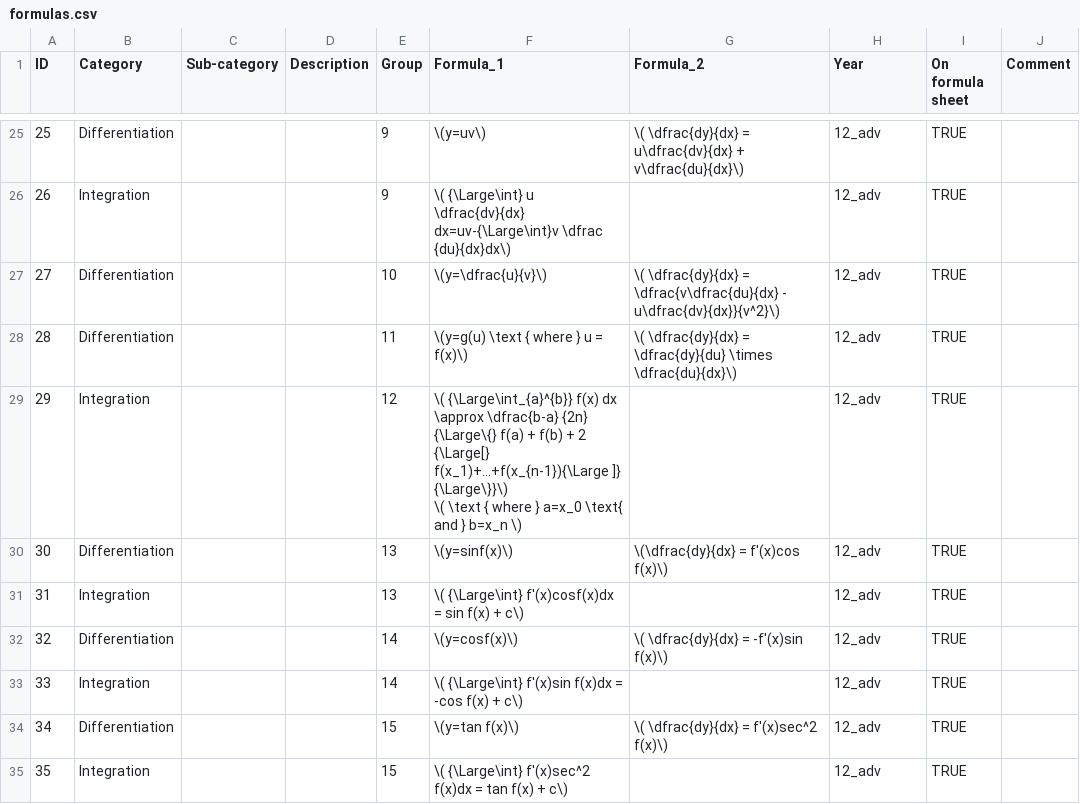
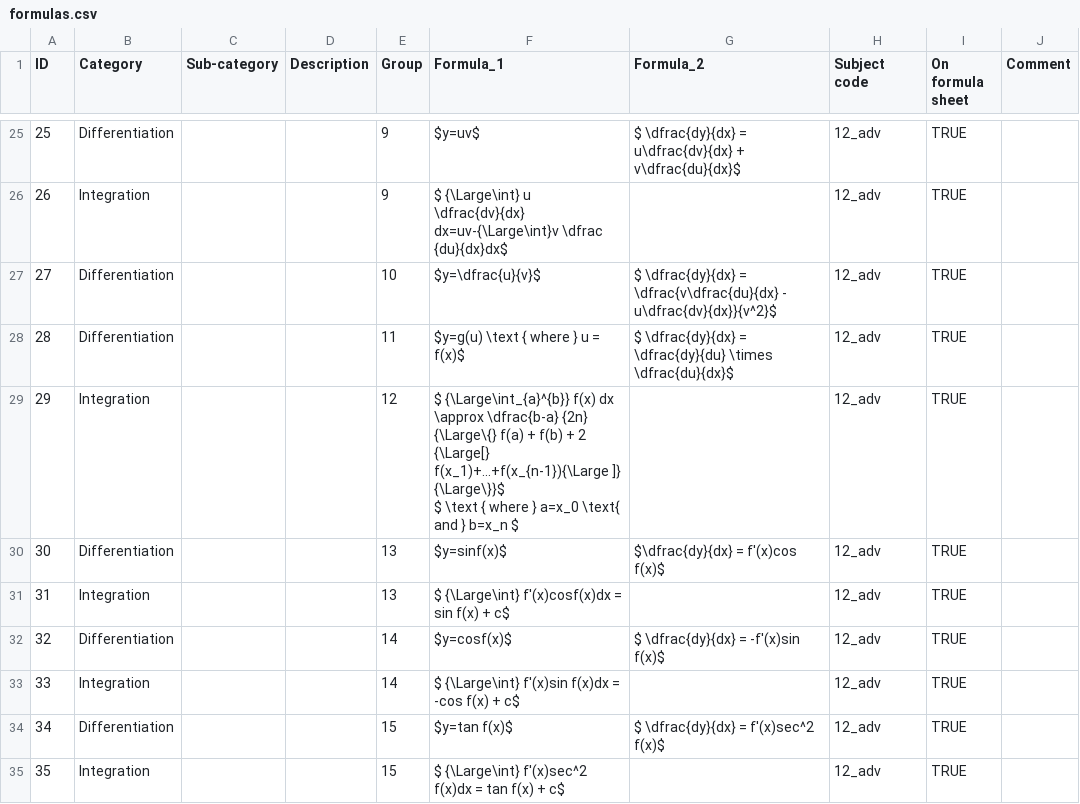
Before and after one commit to charl-potgieter/AustraliaSchoolMaths, a CSV file: formulas.csv, drawn as a sheet; only a part is shown, gaps mark what is left out; the diff covers the shown part only.

Commit message:
Formula updates

```diff
--- a/formulas.csv
+++ b/formulas.csv
@@ -1 +1 @@
-ID,Category, Sub-category,Description,Group,Formula_1,Formula_2,Year,On formula sheet,Comment
+ID,Category, Sub-category,Description,Group,Formula_1,Formula_2,Subject code,On formula sheet,Comment
@@ -26,12 +26,12 @@ ID,Category, Sub-category,Description,Group,Formula_1,Formula_2,Year,On formula
-25,Differentiation,,,9,\(y=uv\),\( \dfrac{dy}{dx} = u\dfrac{dv}{dx} + v\dfrac{du}{dx}\),12_adv,TRUE,
-26,Integration,,,9,\( {\Large\int} u \dfrac{dv}{dx} dx=uv-{\Large\int}v \dfrac {du}{dx}dx\),,12_adv,TRUE,
-27,Differentiation,,,10,\(y=\dfrac{u}{v}\),\( \dfrac{dy}{dx} = \dfrac{v\dfrac{du}{dx} - u\dfrac{dv}{dx}}{v^2}\),12_adv,TRUE,
-28,Differentiation,,,11,\(y=g(u) \text { where } u = f(x)\),\( \dfrac{dy}{dx} = \dfrac{dy}{du} \times \dfrac{du}{dx}\),12_adv,TRUE,
-29,Integration,,,12,"\( {\Large\int_{a}^{b}} f(x) dx \approx \dfrac{b-a} {2n} {\Large\{} f(a) + f(b) + 2 {\Large[} f(x_1)+...+f(x_{n-1}){\Large ]} {\Large\}}\)
-\( \text { where } a=x_0 \text{ and } b=x_n \)",,12_adv,TRUE,
-30,Differentiation,,,13,\(y=sinf(x)\),\(\dfrac{dy}{dx} = f'(x)cos f(x)\),12_adv,TRUE,
-31,Integration,,,13,\( {\Large\int} f'(x)cosf(x)dx = sin f(x) + c\),,12_adv,TRUE,
-32,Differentiation,,,14,\(y=cosf(x)\),\( \dfrac{dy}{dx} = -f'(x)sin f(x)\),12_adv,TRUE,
-33,Integration,,,14,\( {\Large\int} f'(x)sin f(x)dx = -cos f(x) + c\),,12_adv,TRUE,
-34,Differentiation,,,15,\(y=tan f(x)\),\( \dfrac{dy}{dx} = f'(x)sec^2 f(x)\),12_adv,TRUE,
-35,Integration,,,15,\( {\Large\int} f'(x)sec^2 f(x)dx = tan f(x) + c\),,12_adv,TRUE,
+25,Differentiation,,,9,$y=uv$,$ \dfrac{dy}{dx} = u\dfrac{dv}{dx} + v\dfrac{du}{dx}$,12_adv,TRUE,
+26,Integration,,,9,$ {\Large\int} u \dfrac{dv}{dx} dx=uv-{\Large\int}v \dfrac {du}{dx}dx$,,12_adv,TRUE,
+27,Differentiation,,,10,$y=\dfrac{u}{v}$,$ \dfrac{dy}{dx} = \dfrac{v\dfrac{du}{dx} - u\dfrac{dv}{dx}}{v^2}$,12_adv,TRUE,
+28,Differentiation,,,11,$y=g(u) \text { where } u = f(x)$,$ \dfrac{dy}{dx} = \dfrac{dy}{du} \times \dfrac{du}{dx}$,12_adv,TRUE,
+29,Integration,,,12,"$ {\Large\int_{a}^{b}} f(x) dx \approx \dfrac{b-a} {2n} {\Large\{} f(a) + f(b) + 2 {\Large[} f(x_1)+...+f(x_{n-1}){\Large ]} {\Large\}}$
+$ \text { where } a=x_0 \text{ and } b=x_n $",,12_adv,TRUE,
+30,Differentiation,,,13,$y=sinf(x)$,$\dfrac{dy}{dx} = f'(x)cos f(x)$,12_adv,TRUE,
+31,Integration,,,13,$ {\Large\int} f'(x)cosf(x)dx = sin f(x) + c$,,12_adv,TRUE,
+32,Differentiation,,,14,$y=cosf(x)$,$ \dfrac{dy}{dx} = -f'(x)sin f(x)$,12_adv,TRUE,
+33,Integration,,,14,$ {\Large\int} f'(x)sin f(x)dx = -cos f(x) + c$,,12_adv,TRUE,
+34,Differentiation,,,15,$y=tan f(x)$,$ \dfrac{dy}{dx} = f'(x)sec^2 f(x)$,12_adv,TRUE,
+35,Integration,,,15,$ {\Large\int} f'(x)sec^2 f(x)dx = tan f(x) + c$,,12_adv,TRUE,
```
Also changed, not shown: 70 edited cells elsewhere in this file, 1 other file.
